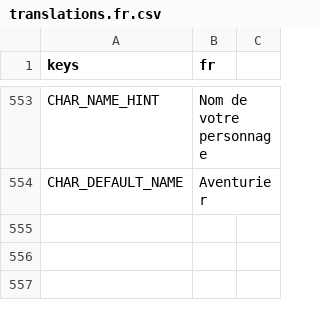
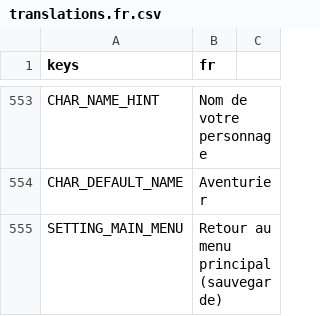
Before and after one commit to CharlieG42/ZimutAdventure, a CSV file: locales/translations.fr.csv, drawn as a sheet; only a part is shown, gaps mark what is left out.

```diff
--- a/locales/translations.fr.csv
+++ b/locales/translations.fr.csv
@@ -554 +554,2 @@ CHAR_NAME_HINT,Nom de votre personnage
 CHAR_DEFAULT_NAME,Aventurier
+SETTING_MAIN_MENU,Retour au menu principal (sauvegarde)
```
Also changed, not shown: locales/translations.en.csv, 10 other files.
